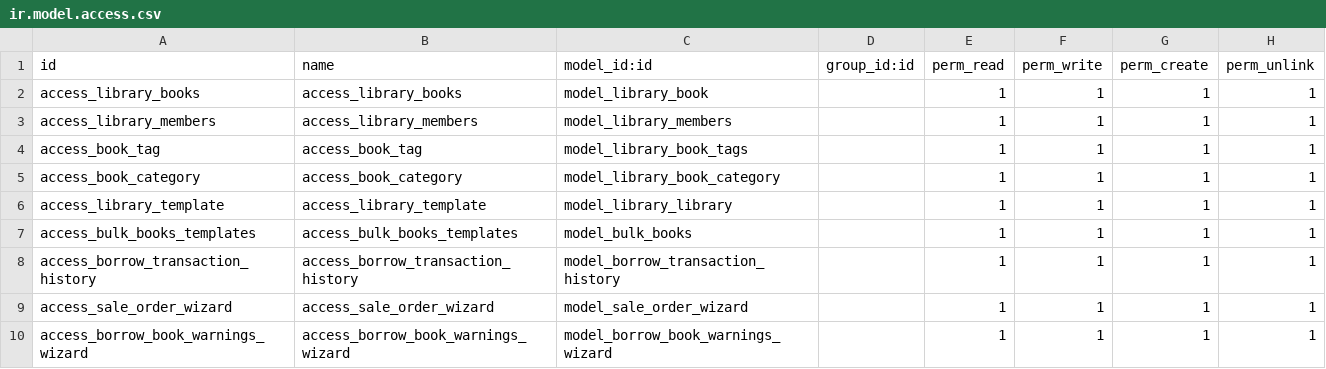
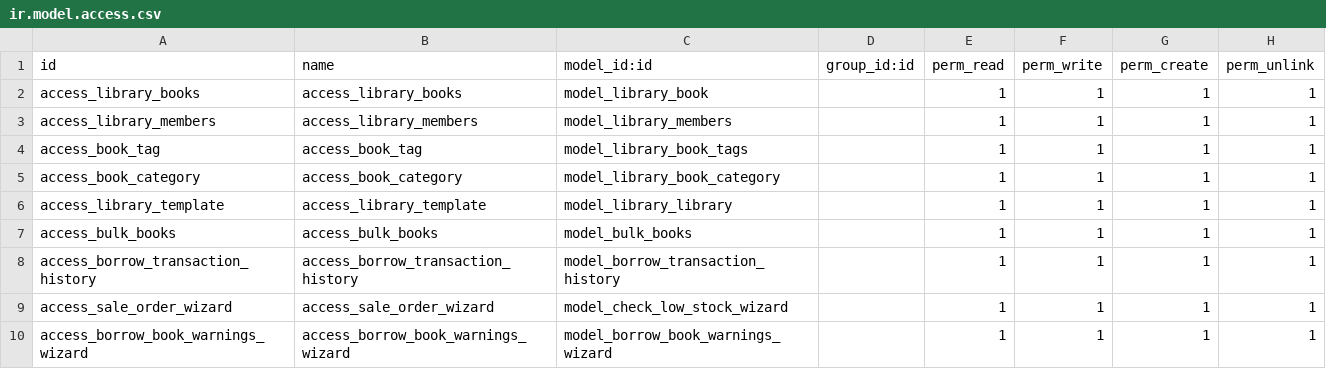
Before and after one commit to ai-astha-jain/training-astha-jain-odoo, a CSV file: ak_library_management/security/ir.model.access.csv, drawn as a sheet.

Commit message:
[MODIFY] added docstring and managed the model according to odoo standard manage changelog.md file and version control of the module. make changes in sale order model and product template model.

```diff
--- a/ak_library_management/security/ir.model.access.csv
+++ b/ak_library_management/security/ir.model.access.csv
@@ -6,5 +6,5 @@ access_book_category,access_book_category,model_library_book_category,,1,1,1,1
 access_library_template,access_library_template,model_library_library,,1,1,1,1
-access_bulk_books_templates,access_bulk_books_templates,model_bulk_books,,1,1,1,1
+access_bulk_books,access_bulk_books,model_bulk_books,,1,1,1,1
 access_borrow_transaction_history,access_borrow_transaction_history,model_borrow_transaction_history,,1,1,1,1
-access_sale_order_wizard,access_sale_order_wizard,model_sale_order_wizard,,1,1,1,1
+access_sale_order_wizard,access_sale_order_wizard,model_check_low_stock_wizard,,1,1,1,1
 access_borrow_book_warnings_wizard,access_borrow_book_warnings_wizard,model_borrow_book_warnings_wizard,,1,1,1,1
```
Also changed, not shown: 16 other files.
